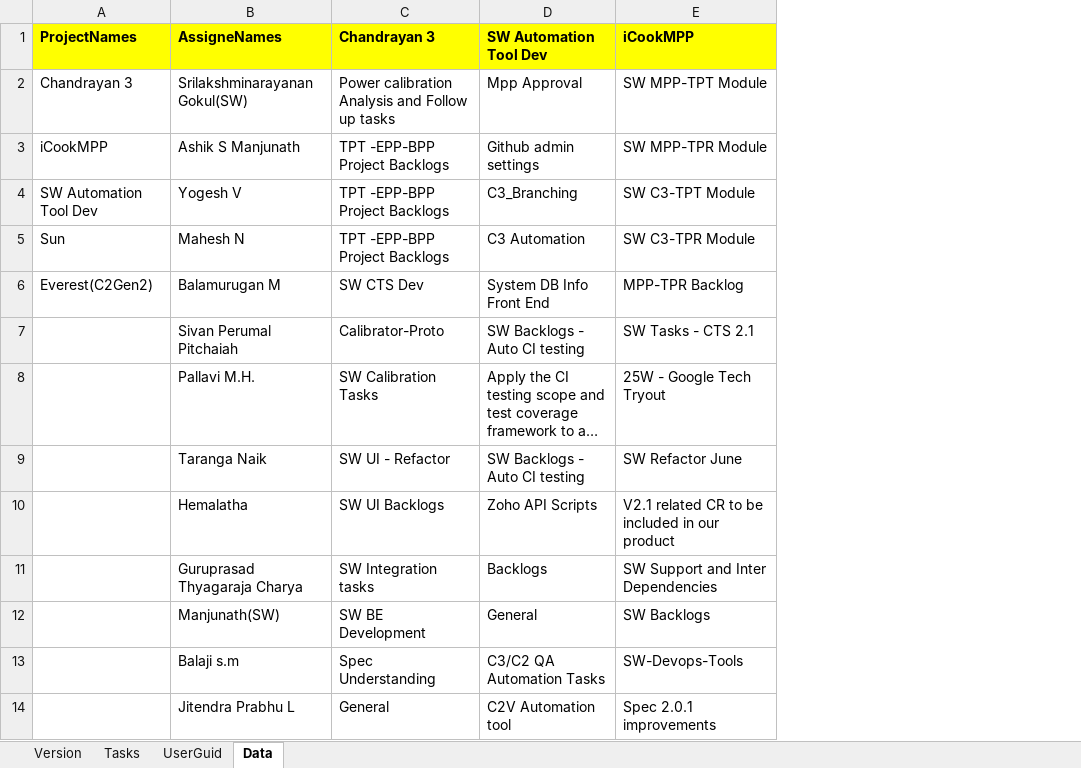
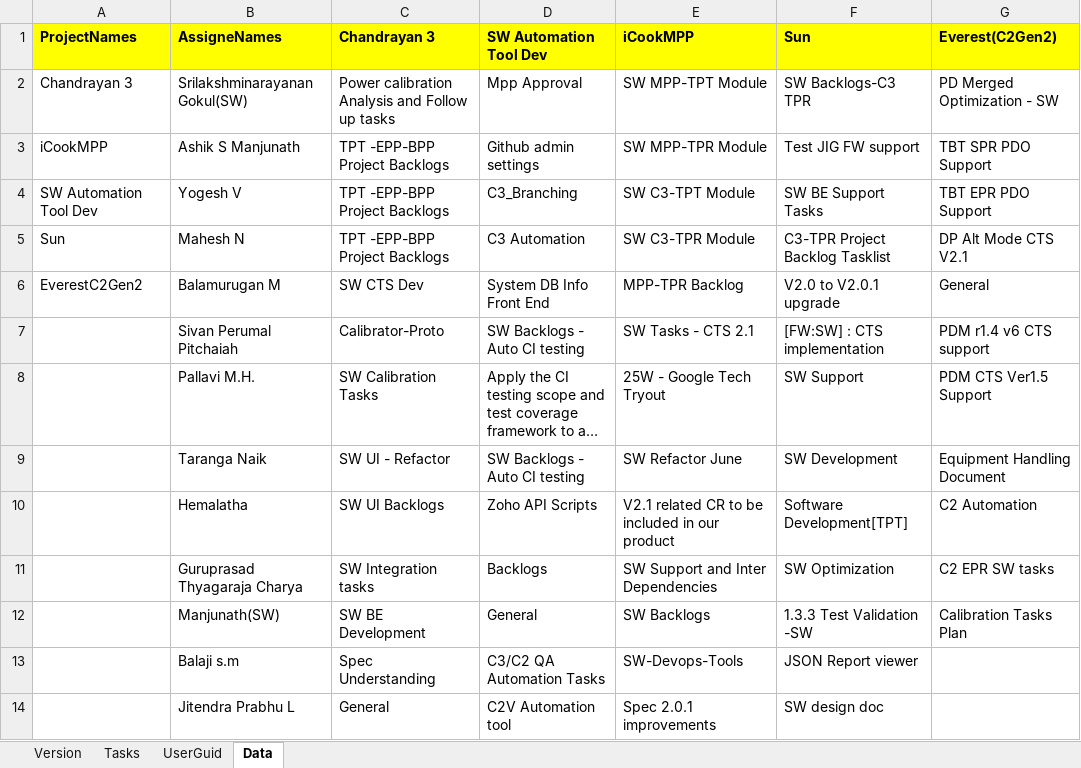
Before and after one commit to chandrashekhar54/ZohoTaskTemplates, an Excel workbook: Hemalatha/Hemalatha.xlsx, sheet Data, drawn as a sheet; only a part is shown; long unchanged cells end in …; values as stored, in another font and other column widths than the file's, no borders; the diff names each change by its address in the sheet, - before the commit and + after, or states it on an @@ line.

Commit message:
Updated tasklist
updated sun and EverestC2Gen2 project tasklists

```diff
--- a/Hemalatha/Hemalatha.xlsx (sheet Data)
+++ b/Hemalatha/Hemalatha.xlsx (sheet Data)
+column F (Sun), rows 2-14: SW Backlogs-C3 TPR | Test JIG FW support | SW BE Support Tasks | C3-TPR Project Backlog Tasklist | V2.0 to V2.0.1 upgrade | [FW:SW] : CTS implementation | SW Support | SW Development | Software Development[TPT] | SW Optimization | 1.3.3 Test Validation -SW | JSON Report viewer | SW design doc
+column G (Everest(C2Gen2)), rows 2-12: PD Merged Optimization - SW | TBT SPR PDO Support | TBT EPR PDO Support | DP Alt Mode CTS V2.1 | General | PDM r1.4 v6 CTS support | PDM CTS Ver1.5 Support | Equipment Handling Document | C2 Automation | C2 EPR SW tasks | Calibration Tasks Plan
-A6 (ProjectNames): Everest(C2Gen2)
+A6 (ProjectNames): EverestC2Gen2
```
Also changed, not shown: Ashik S Manjunath/Ashik S Manjunath.xlsx, Balamurugan M/Balamurugan M.xlsx, 2 other files.
